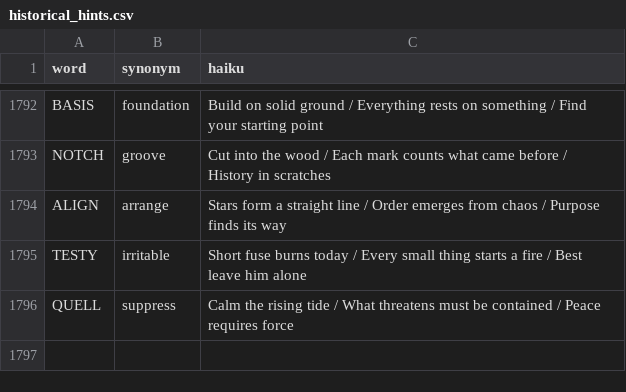
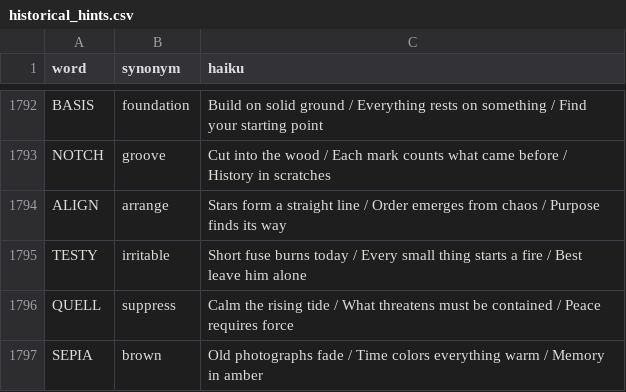
Before and after one commit to 8080Games/WordleMatch, a CSV file: wwwroot/historical_hints.csv, drawn as a sheet; only a part is shown, gaps mark what is left out.

Commit message:
Add Wordle word: SEPIA (game #1821, 6/14/2026)

```diff
--- a/wwwroot/historical_hints.csv
+++ b/wwwroot/historical_hints.csv
@@ -1796 +1796,2 @@ TESTY,irritable,"Short fuse burns today / Every small thing starts a fire / Best
 QUELL,suppress,"Calm the rising tide / What threatens must be contained / Peace requires force"
+SEPIA,brown,"Old photographs fade / Time colors everything warm / Memory in amber"
```
Also changed, not shown: wwwroot/historical-words.csv, wwwroot/used-words.csv, 1 other file.
